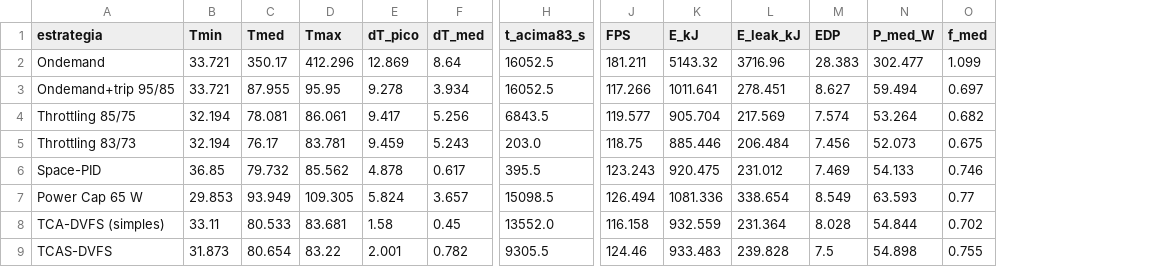
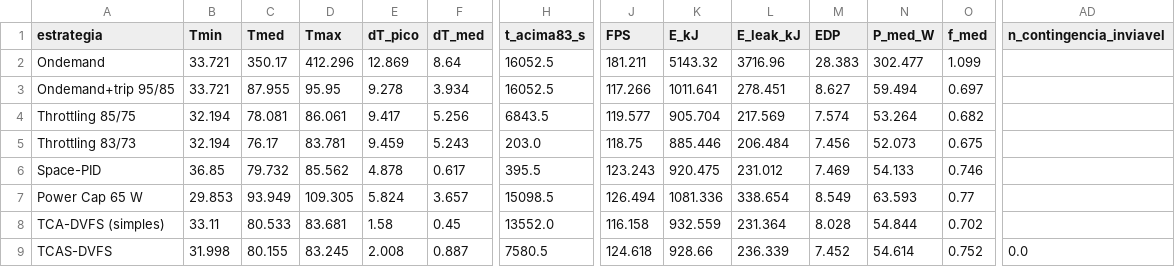
Before and after one commit to dafnhe-thor-barros/TCAS-DVFS, a CSV file: results/tabela1.csv, drawn as a sheet; only a part is shown, gaps mark what is left out; the diff covers the shown part only; the diff names each change by its address in the sheet, - before the commit and + after, or states it on an @@ line.

```diff
--- a/results/tabela1.csv
+++ b/results/tabela1.csv
+column AD (n_contingencia_inviavel), row 9: 0.0
-B9 (Tmin): 31.873
+B9 (Tmin): 31.998
-C9 (Tmed): 80.654
+C9 (Tmed): 80.155
-D9 (Tmax): 83.22
+D9 (Tmax): 83.245
-E9 (dT_pico): 2.001
+E9 (dT_pico): 2.008
-F9 (dT_med): 0.782
+F9 (dT_med): 0.887
-H9 (t_acima83_s): 9305.5
+H9 (t_acima83_s): 7580.5
-J9 (FPS): 124.46
+J9 (FPS): 124.618
-K9 (E_kJ): 933.483
+K9 (E_kJ): 928.66
-L9 (E_leak_kJ): 239.828
+L9 (E_leak_kJ): 236.339
-M9 (EDP): 7.5
+M9 (EDP): 7.452
-N9 (P_med_W): 54.898
+N9 (P_med_W): 54.614
-O9 (f_med): 0.755
+O9 (f_med): 0.752
```
Also changed, not shown: 7 edited cells elsewhere in this file, results/ablacao.csv, results/amostras.csv, 15 other files.
